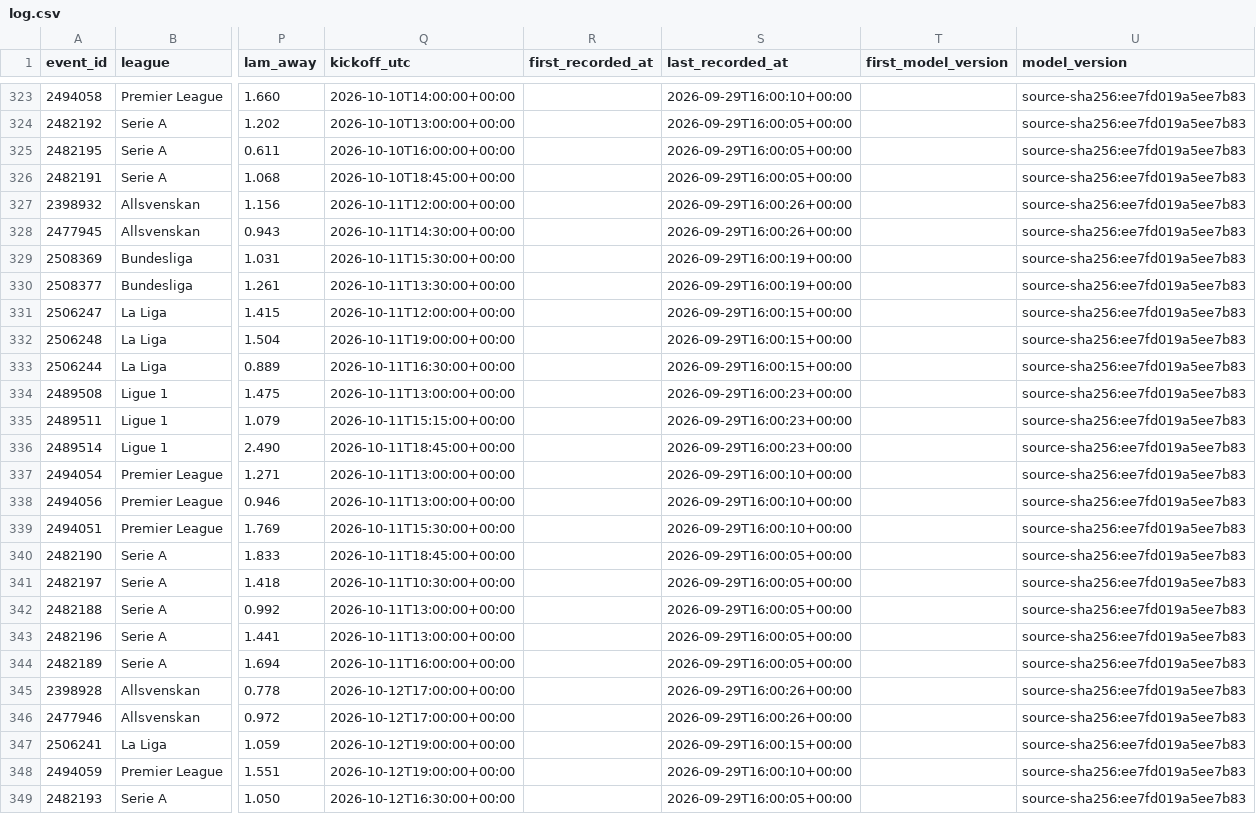
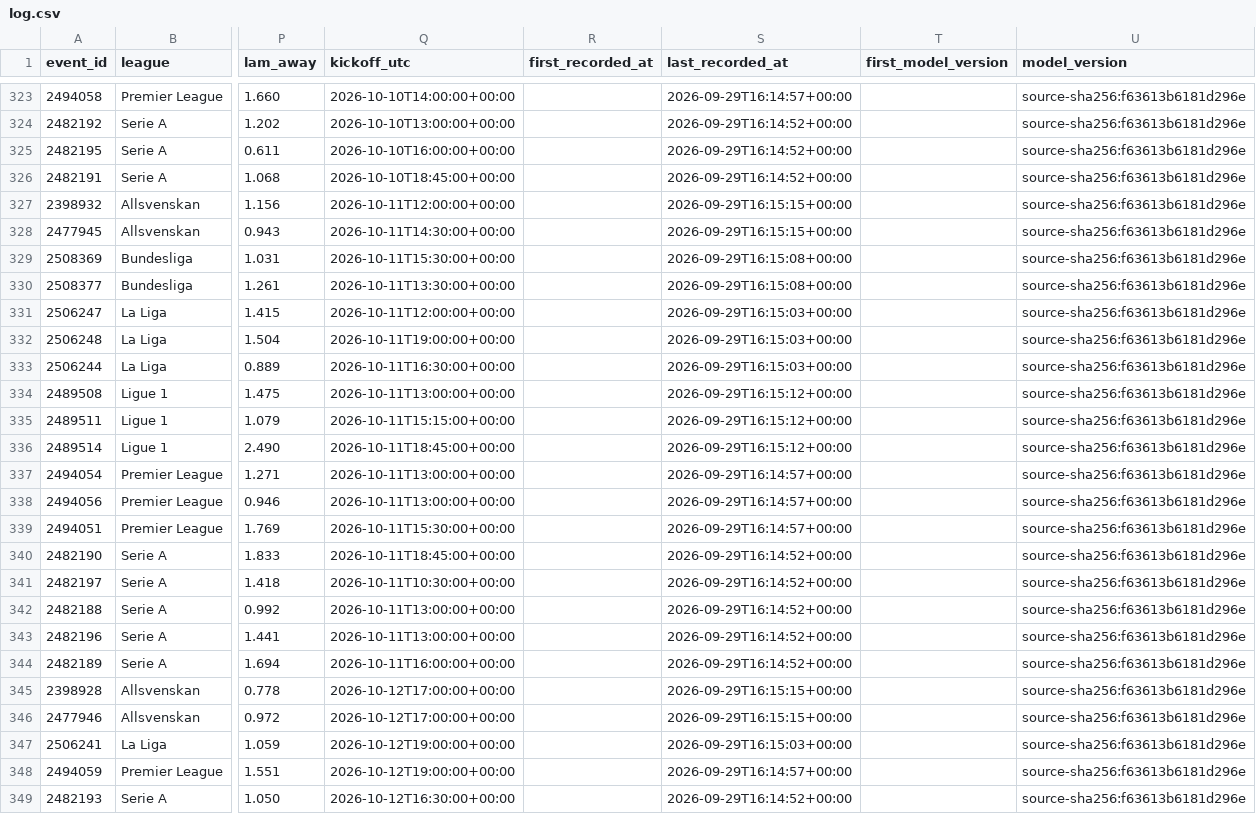
Before and after one commit to AronAlander/footytest, a CSV file: predictions/log.csv, drawn as a sheet; only a part is shown, gaps mark what is left out; the diff covers the shown part only; the diff names each change by its address in the sheet, - before the commit and + after, or states it on an @@ line.

```diff
--- a/predictions/log.csv
+++ b/predictions/log.csv
-S323 (last_recorded_at): 2026-09-29T16:00:10+00:00
+S323 (last_recorded_at): 2026-09-29T16:14:57+00:00
-U323:U349 (model_version): source-sha256:ee7fd019a5ee7b83
+U323:U349 (model_version): source-sha256:f63613b6181d296e
-S324:S326 (last_recorded_at): 2026-09-29T16:00:05+00:00
+S324:S326 (last_recorded_at): 2026-09-29T16:14:52+00:00
-S327:S328 (last_recorded_at): 2026-09-29T16:00:26+00:00
+S327:S328 (last_recorded_at): 2026-09-29T16:15:15+00:00
-S329:S330 (last_recorded_at): 2026-09-29T16:00:19+00:00
+S329:S330 (last_recorded_at): 2026-09-29T16:15:08+00:00
-S331:S333 (last_recorded_at): 2026-09-29T16:00:15+00:00
+S331:S333 (last_recorded_at): 2026-09-29T16:15:03+00:00
-S334:S336 (last_recorded_at): 2026-09-29T16:00:23+00:00
+S334:S336 (last_recorded_at): 2026-09-29T16:15:12+00:00
-S337:S339 (last_recorded_at): 2026-09-29T16:00:10+00:00
+S337:S339 (last_recorded_at): 2026-09-29T16:14:57+00:00
-S340:S344 (last_recorded_at): 2026-09-29T16:00:05+00:00
+S340:S344 (last_recorded_at): 2026-09-29T16:14:52+00:00
-S345:S346 (last_recorded_at): 2026-09-29T16:00:26+00:00
+S345:S346 (last_recorded_at): 2026-09-29T16:15:15+00:00
-S347 (last_recorded_at): 2026-09-29T16:00:15+00:00
+S347 (last_recorded_at): 2026-09-29T16:15:03+00:00
-S348 (last_recorded_at): 2026-09-29T16:00:10+00:00
+S348 (last_recorded_at): 2026-09-29T16:14:57+00:00
-S349 (last_recorded_at): 2026-09-29T16:00:05+00:00
+S349 (last_recorded_at): 2026-09-29T16:14:52+00:00
```
Also changed, not shown: 64 edited cells elsewhere in this file, 16 other files.
